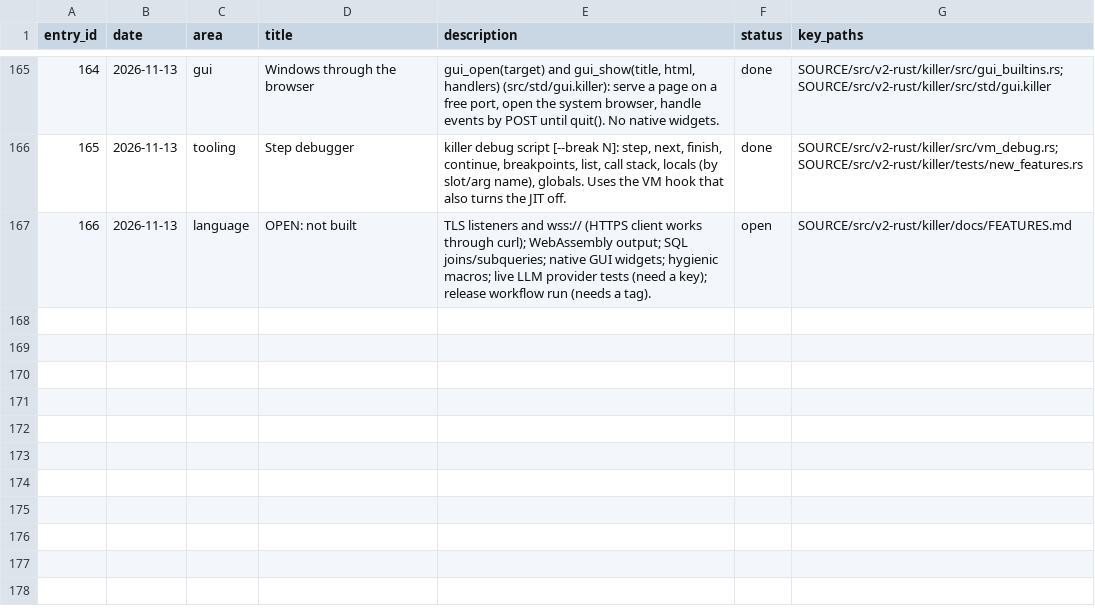
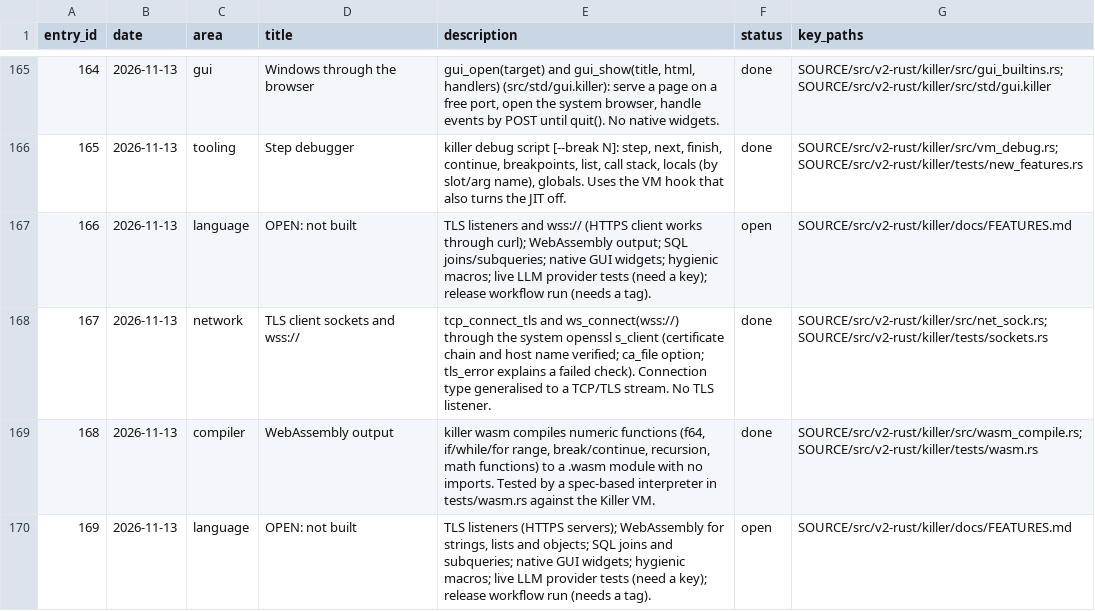
Before and after one commit to arunkatherashala/Killer, a CSV file: tracker.csv, drawn as a sheet; only a part is shown, gaps mark what is left out.

```diff
--- a/tracker.csv
+++ b/tracker.csv
@@ -167 +167,4 @@ entry_id,date,area,title,description,status,key_paths
 166,2026-11-13,language,"OPEN: not built","TLS listeners and wss:// (HTTPS client works through curl); WebAssembly output; SQL joins/subqueries; native GUI widgets; hygienic macros; live LLM provider tests (need a key); release workflow run (needs a tag).",open,SOURCE/src/v2-rust/killer/docs/FEATURES.md
+167,2026-11-13,network,"TLS client sockets and wss://","tcp_connect_tls and ws_connect(wss://) through the system openssl s_client (certificate chain and host name verified; ca_file option; tls_error explains a failed check). Connection type generalised to a TCP/TLS stream. No TLS listener.",done,SOURCE/src/v2-rust/killer/src/net_sock.rs; SOURCE/src/v2-rust/killer/tests/sockets.rs
+168,2026-11-13,compiler,"WebAssembly output","killer wasm compiles numeric functions (f64, if/while/for range, break/continue, recursion, math functions) to a .wasm module with no imports. Tested by a spec-based interpreter in tests/wasm.rs against the Killer VM.",done,SOURCE/src/v2-rust/killer/src/wasm_compile.rs; SOURCE/src/v2-rust/killer/tests/wasm.rs
+169,2026-11-13,language,"OPEN: not built","TLS listeners (HTTPS servers); WebAssembly for strings, lists and objects; SQL joins and subqueries; native GUI widgets; hygienic macros; live LLM provider tests (need a key); release workflow run (needs a tag).",open,SOURCE/src/v2-rust/killer/docs/FEATURES.md
```
Also changed, not shown: 10 other files.
